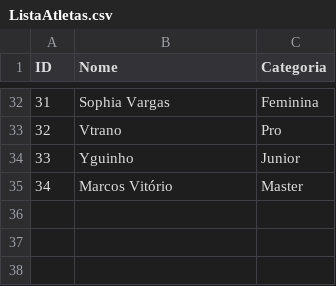
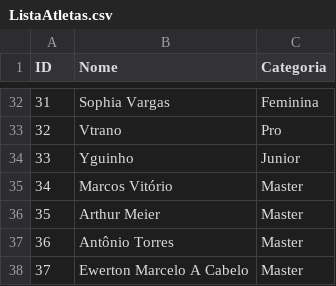
Before and after one commit to rodrigocssoares/carteirinha-virtual, a CSV file: data/ListaAtletas.csv, drawn as a sheet; only a part is shown, gaps mark what is left out.

Commit message:
atualiza ListaAtletas com novos nomes

```diff
--- a/data/ListaAtletas.csv
+++ b/data/ListaAtletas.csv
@@ -35 +35,4 @@
 34,Marcos Vitório,Master
+35,Arthur Meier,Master
+36,Antônio Torres,Master
+37,Ewerton Marcelo A Cabelo,Master
```
